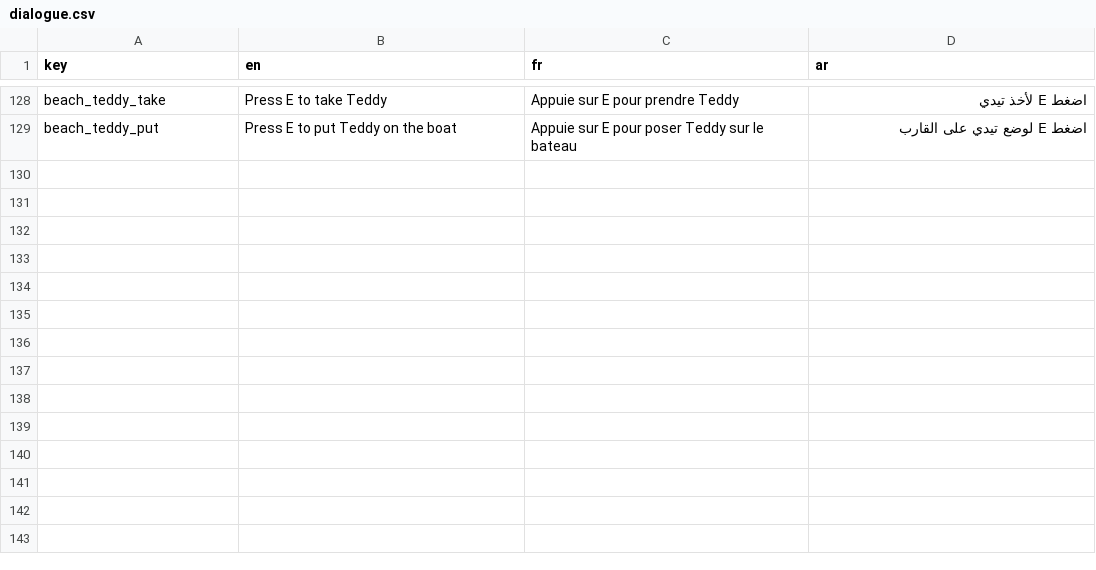
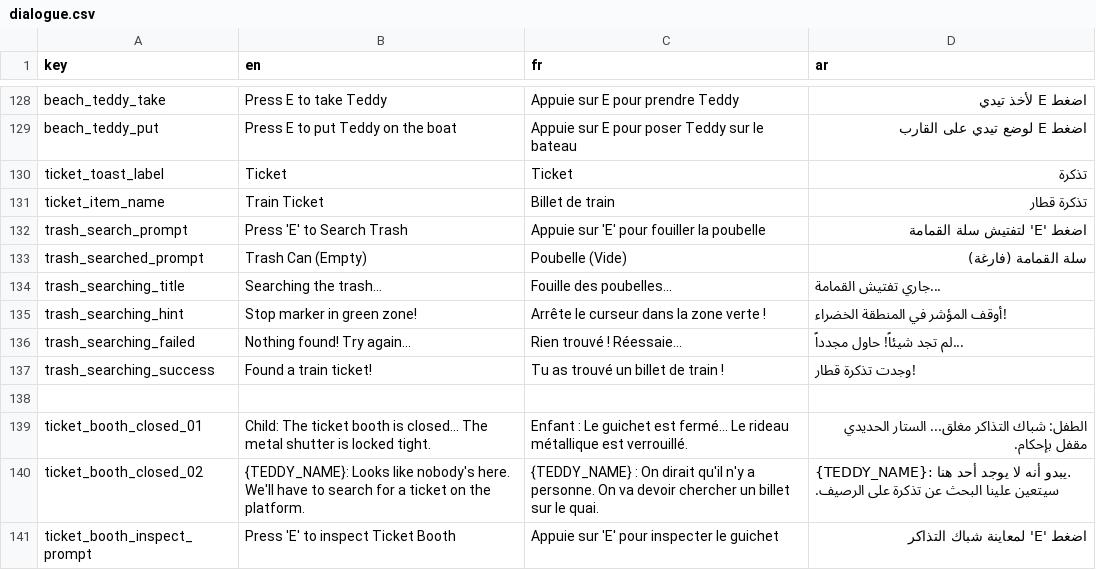
Before and after one commit to Yassir-Essabbahy/as-a-kid-ep1-unity, a CSV file: Assets/Resources/Localization/dialogue.csv, drawn as a sheet; only a part is shown, gaps mark what is left out.

Commit message:
feat(metro): configure closed ticket booth store interactable and fix trigger

```diff
--- a/Assets/Resources/Localization/dialogue.csv
+++ b/Assets/Resources/Localization/dialogue.csv
@@ -129 +129,13 @@ beach_teddy_take,"Press E to take Teddy","Appuie sur E pour prendre Teddy","اض
 beach_teddy_put,"Press E to put Teddy on the boat","Appuie sur E pour poser Teddy sur le bateau","اضغط E لوضع تيدي على القارب"
+ticket_toast_label,"Ticket","Ticket","تذكرة"
+ticket_item_name,"Train Ticket","Billet de train","تذكرة قطار"
+trash_search_prompt,"Press 'E' to Search Trash","Appuie sur 'E' pour fouiller la poubelle","اضغط 'E' لتفتيش سلة القمامة"
+trash_searched_prompt,"Trash Can (Empty)","Poubelle (Vide)","سلة القمامة (فارغة)"
+trash_searching_title,"Searching the trash...","Fouille des poubelles...","...جاري تفتيش القمامة"
+trash_searching_hint,"Stop marker in green zone!","Arrête le curseur dans la zone verte !","!أوقف المؤشر في المنطقة الخضراء"
+trash_searching_failed,"Nothing found! Try again...","Rien trouvé ! Réessaie...","...لم تجد شيئاً! حاول مجدداً"
+trash_searching_success,"Found a train ticket!","Tu as trouvé un billet de train !","!وجدت تذكرة قطار"
+
+ticket_booth_closed_01,"Child: The ticket booth is closed... The metal shutter is locked tight.","Enfant : Le guichet est fermé... Le rideau métallique est verrouillé.","الطفل: شباك التذاكر مغلق... الستار الحديدي مقفل بإحكام."
+ticket_booth_closed_02,"{TEDDY_NAME}: Looks like nobody's here. We'll have to search for a ticket on the platform.","{TEDDY_NAME} : On dirait qu'il n'y a personne. On va devoir chercher un billet sur le quai.","{TEDDY_NAME}: يبدو أنه لا يوجد أحد هنا. سيتعين علينا البحث عن تذكرة على الرصيف."
+ticket_booth_inspect_prompt,"Press 'E' to inspect Ticket Booth","Appuie sur 'E' pour inspecter le guichet","اضغط 'E' لمعاينة شباك التذاكر"
```
Also changed, not shown: 15 other files.
